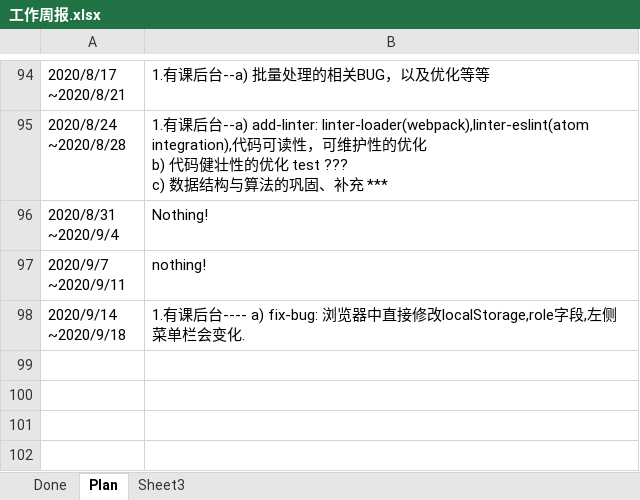
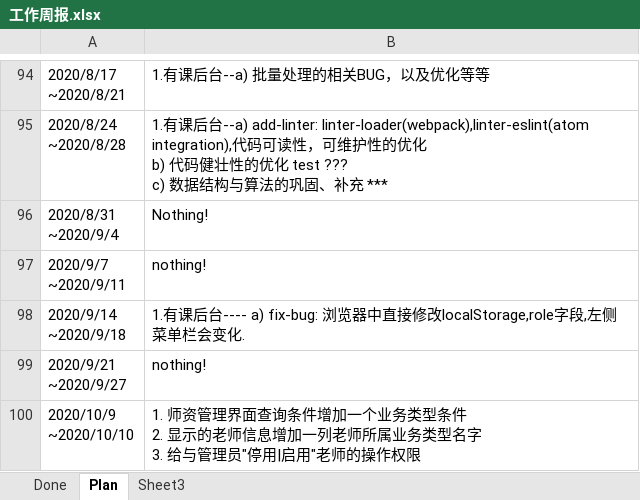
Before and after one commit to poilkjmn22/atom-config, an Excel workbook: 工作周报.xlsx, sheet Plan, drawn as a sheet; only a part is shown, gaps mark what is left out; values as stored, in another font and other column widths than the file's, no borders; ↵ is a line break in a cell; the diff names each change by its address in the sheet, - before the commit and + after, or states it on an @@ line.

```diff
--- a/工作周报.xlsx (sheet Plan)
+++ b/工作周报.xlsx (sheet Plan)
+row 99: 2020/9/21 ↵ ~2020/9/27 | nothing!
+row 100: 2020/10/9 ↵ ~2020/10/10 | 1. 师资管理界面查询条件增加一个业务类型条件 ↵ 2. 显示的老师信息增加一列老师所属业务类型名字 ↵ 3. 给与管理员"停用|启用"老师的操作权限
```
Also changed, not shown: 1 other file.
